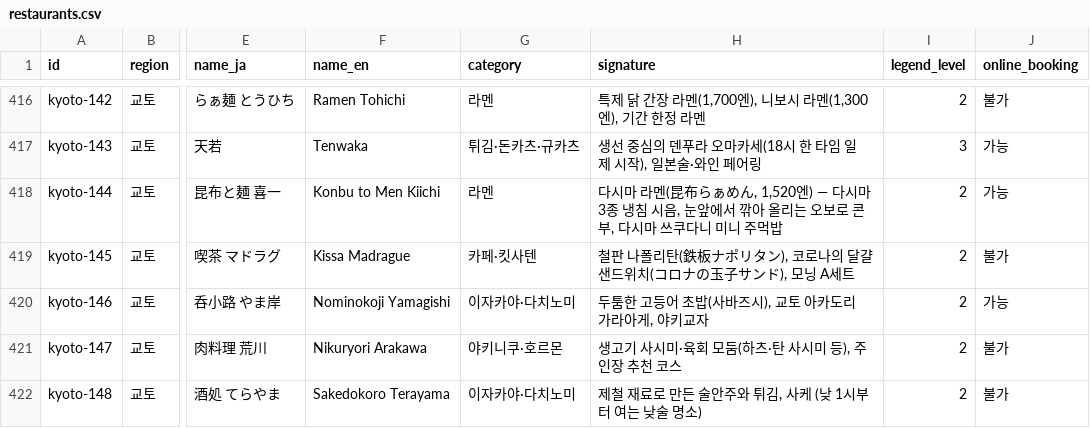
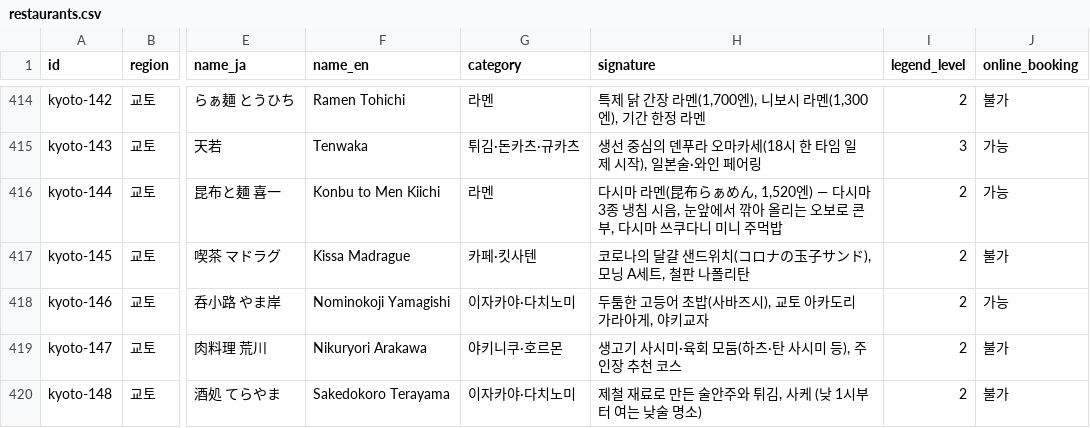
Before and after one commit to tkdrn416/matzip, a CSV file: data/restaurants.csv, drawn as a sheet; only a part is shown, gaps mark what is left out; addresses are those after the commit; the diff covers the shown part only; the diff names each change by its address in the sheet, - before the commit and + after, or states it on an @@ line.

```diff
--- a/data/restaurants.csv
+++ b/data/restaurants.csv
-H417 (signature): 철판 나폴리탄(鉄板ナポリタン), 코로나의 달걀 샌드위치(コロナの玉子サンド), 모닝 A세트
+H417 (signature): 코로나의 달걀 샌드위치(コロナの玉子サンド), 모닝 A세트, 철판 나폴리탄
```
Also changed, not shown: 2 removed rows and 9 edited cells elsewhere in this file, exports/google-mymaps/kyoto.csv, exports/google-mymaps/osaka.csv, 12 other files.
